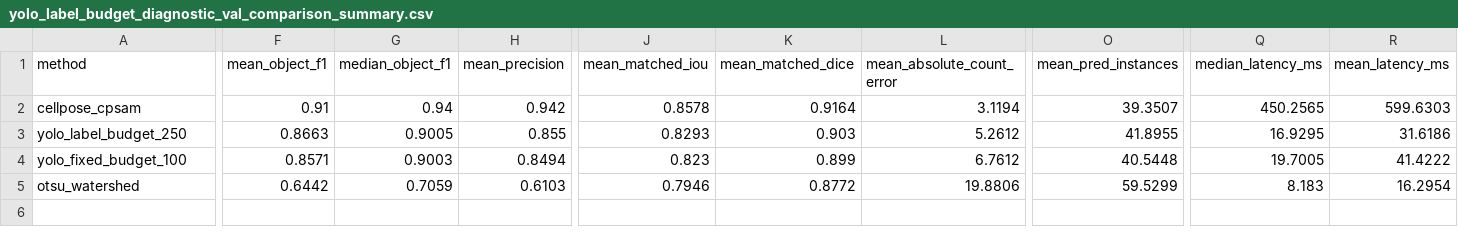
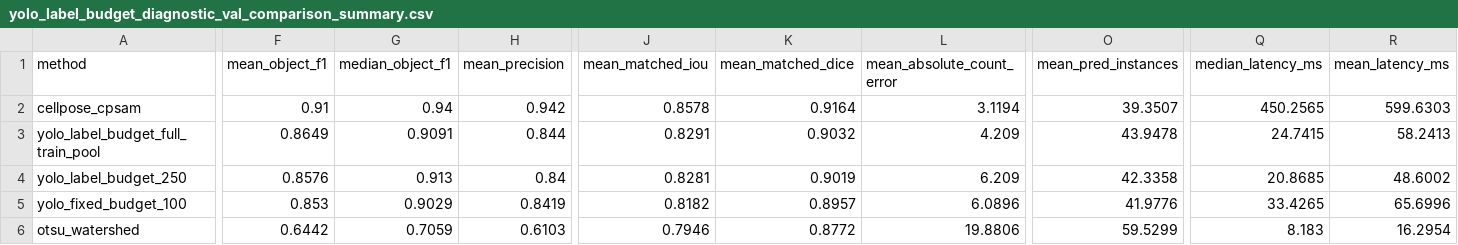
Before and after one commit to GoldenSection0618/cellseg-robustness-diagnostic, a CSV file: results/supervised/yolo_label_budget_diagnostic_val_comparison_summary.csv, drawn as a sheet; only a part is shown, gaps mark what is left out; addresses are those after the commit; rows hold the shown columns only; the diff covers the shown part only; the diff names each change by its address in the sheet, - before the commit and + after, or states it on an @@ line.

```diff
--- a/results/supervised/yolo_label_budget_diagnostic_val_comparison_summary.csv
+++ b/results/supervised/yolo_label_budget_diagnostic_val_comparison_summary.csv
+row 3: yolo_label_budget_full_train_pool | 0.8649 | 0.9091 | 0.844 | 0.8291 | 0.9032 | 4.209 | 43.9478 | 24.7415 | 58.2413
-F4 (mean_object_f1): 0.8663
+F4 (mean_object_f1): 0.8576
-G4 (median_object_f1): 0.9005
+G4 (median_object_f1): 0.913
-H4 (mean_precision): 0.855
+H4 (mean_precision): 0.84
-J4 (mean_matched_iou): 0.8293
+J4 (mean_matched_iou): 0.8281
-K4 (mean_matched_dice): 0.903
+K4 (mean_matched_dice): 0.9019
-L4 (mean_absolute_count_error): 5.2612
+L4 (mean_absolute_count_error): 6.209
-O4 (mean_pred_instances): 41.8955
+O4 (mean_pred_instances): 42.3358
-Q4 (median_latency_ms): 16.9295
+Q4 (median_latency_ms): 20.8685
-R4 (mean_latency_ms): 31.6186
+R4 (mean_latency_ms): 48.6002
-F5 (mean_object_f1): 0.8571
+F5 (mean_object_f1): 0.853
-G5 (median_object_f1): 0.9003
+G5 (median_object_f1): 0.9029
-H5 (mean_precision): 0.8494
+H5 (mean_precision): 0.8419
-J5 (mean_matched_iou): 0.823
+J5 (mean_matched_iou): 0.8182
-K5 (mean_matched_dice): 0.899
+K5 (mean_matched_dice): 0.8957
-L5 (mean_absolute_count_error): 6.7612
+L5 (mean_absolute_count_error): 6.0896
-O5 (mean_pred_instances): 40.5448
+O5 (mean_pred_instances): 41.9776
-Q5 (median_latency_ms): 19.7005
+Q5 (median_latency_ms): 33.4265
-R5 (mean_latency_ms): 41.4222
+R5 (mean_latency_ms): 65.6996
```
Also changed, not shown: 1 edited cell elsewhere in this file, results/supervised/yolo_fixed_budget_eval_summary.csv, results/supervised/yolo_fixed_budget_metrics.csv, 24 other files.
